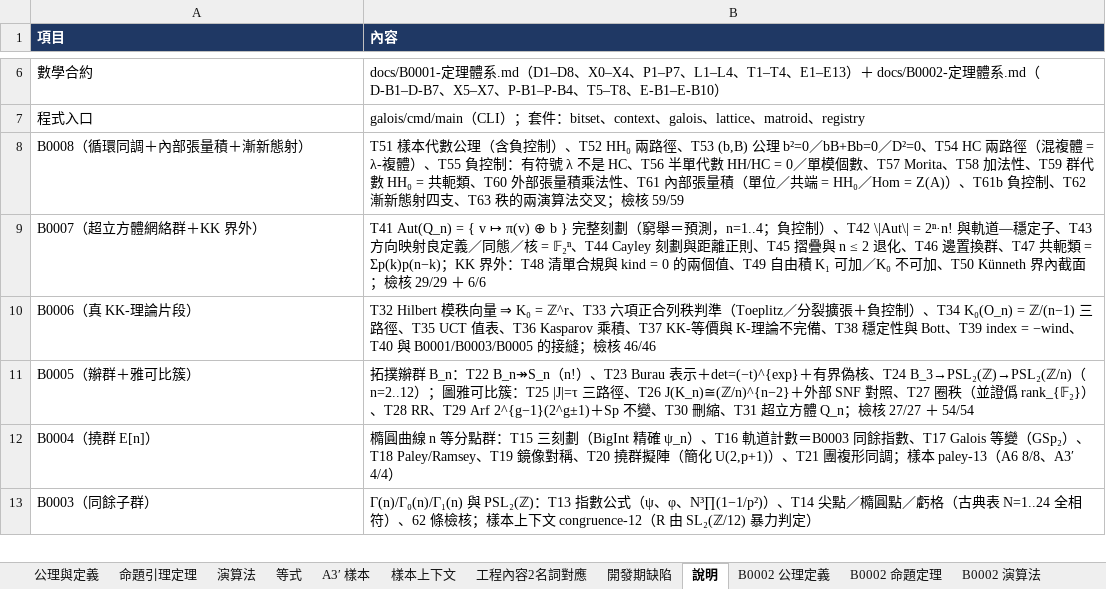
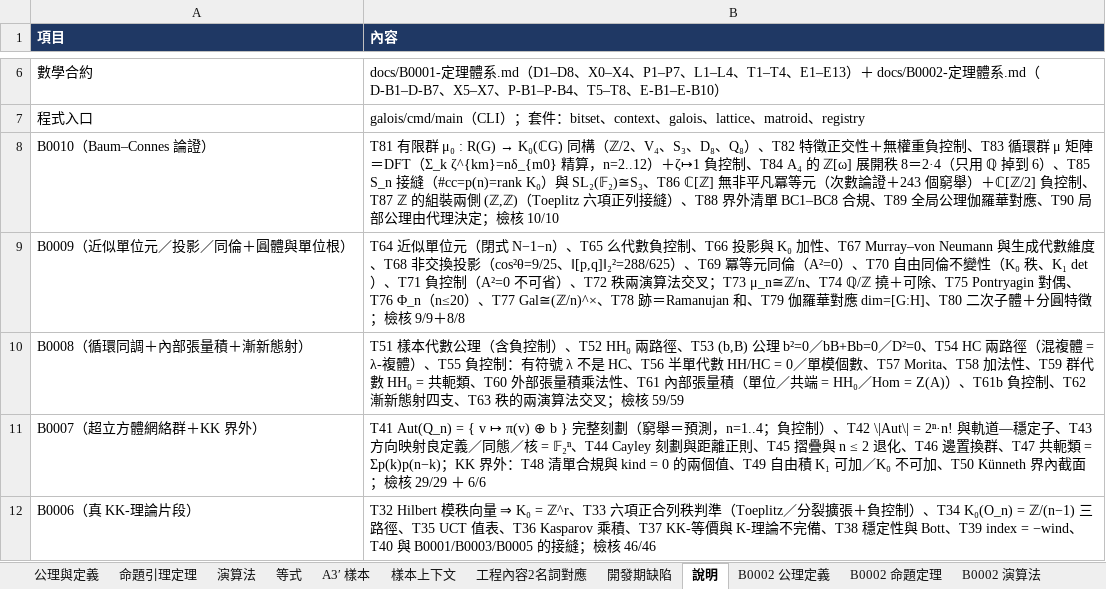
Before and after one commit to algorithms10000/algo2, an Excel workbook: algorithm.xlsx, sheet 說明, drawn as a sheet; only a part is shown, gaps mark what is left out; the shorter side is filled out with more unchanged rows; values as stored, in another font and other column widths than the file's, no borders; the diff names each change by its address in the sheet, - before the commit and + after, or states it on an @@ line.

Commit message:
R11: B0009 工程內容2 名詞結清（近似單位元／投影與非交換投影／自由同倫＋分圓與單位根）＋ B0010 Baum–Connes 論證（T64–T90，CI 20/20）
- galois/analytic（T64–T72）：ℚ 精確算術；近似單位元 A1–A5 與么代數負控制；
  投影 P1–P7、MvN、非交換（cos²θ=9/25、‖[p,q]‖²₂=288/625）；冪等元同倫（A²=0）與自由同倫不變性＋負控制
- galois/cyclotomic（T73–T80）：Φ_n、ℚ(ζ_n) 算術與 σ_k、Gal ≅ (ℤ/n)^×、跡＝Ramanujan 和、
  伽羅華對應 dim=[G:H]、二次子體、μ_n ≅ ℤ/n、ℚ/ℤ 撓＋可除、Pontryagin 對偶
- galois/bc（T81–T90）：有限群 μ₀ : R(G) → K₀(ℂG) 同構（5 樣本）、正交性負控制、ℤ/n = DFT、
  A₄ 的 ℤ[ω]、S_n／SL₂(𝔽₂)／ℤ 接縫、界外 BC1–BC8（不決定、兩值）、T89 全局公理伽羅華對應、T90 局部公理由代理決定
- docs/B0009、docs/B0010；algorithm.xlsx 34 表；ci 20 步；六個新 CLI 子命令

```diff
--- a/algorithm.xlsx (sheet 說明)
+++ b/algorithm.xlsx (sheet 說明)
+row 8: B0010（Baum–Connes 論證） | T81 有限群 μ₀ : R(G) → K₀(ℂG) 同構（ℤ/2、V₄、S₃、D₈、Q₈）、T82 特徵正交性＋無權重負控制、T83 循環群 μ 矩陣＝DFT（Σ_k ζ^{km}=nδ_{m0} 精算，n=2..12）＋ζ↦1 負控制、T84 A₄ 的 ℤ[ω] 展開秩 8＝2·4（只用 ℚ 掉到 6）、T85 S_n 接縫（#cc=p(n)=rank K₀）與 SL₂(𝔽₂)≅S₃、T86 ℂ[ℤ] 無非平凡冪等元（次數論證＋243 個窮舉）＋ℂ[ℤ/2] 負控制、T87 ℤ 的組裝兩側 (ℤ,ℤ)（Toeplitz 六項正列接縫）、T88 界外清單 BC1–BC8 合規、T89 全局公理伽羅華對應、T90 局部公理由代理決定；檢核 10/10
+row 9: B0009（近似單位元／投影／同倫＋圓體與單位根） | T64 近似單位元（閉式 N−1−n）、T65 么代數負控制、T66 投影與 K₀ 加性、T67 Murray–von Neumann 與生成代數維度、T68 非交換投影（cos²θ=9/25、‖[p,q]‖₂²=288/625）、T69 冪等元同倫（A²=0）、T70 自由同倫不變性（K₀ 秩、K₁ det）、T71 負控制（A²=0 不可省）、T72 秩兩演算法交叉；T73 μ_n≅ℤ/n、T74 ℚ/ℤ 撓＋可除、T75 Pontryagin 對偶、T76 Φ_n（n≤20）、T77 Gal≅(ℤ/n)^×、T78 跡＝Ramanujan 和、T79 伽羅華對應 dim=[G:H]、T80 二次子體＋分圓特徵；檢核 9/9＋8/8
```
Also changed, not shown: sheet 開發期缺陷, sheet 工程內容2名詞對應, other sheet tabs, 36 other files.
